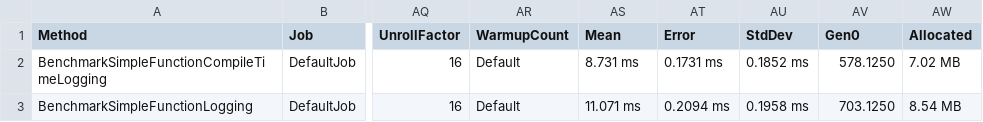
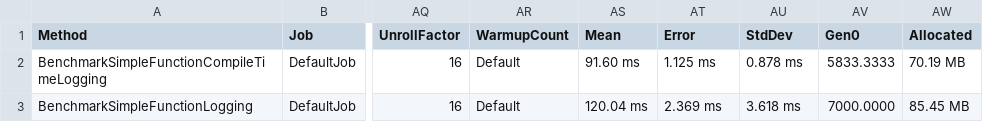
Before and after one commit to aapmourao/SampleBenchmark, a CSV file: BenchmarkDotNet.Artifacts/results/FunctionBenchmarkExecutor-report.csv, drawn as a sheet; only a part is shown, gaps mark what is left out; the diff names each change by its address in the sheet, - before the commit and + after, or states it on an @@ line.

```diff
--- a/BenchmarkDotNet.Artifacts/results/FunctionBenchmarkExecutor-report.csv
+++ b/BenchmarkDotNet.Artifacts/results/FunctionBenchmarkExecutor-report.csv
-AS2 (Mean): 8.731 ms
+AS2 (Mean): 91.60 ms
-AT2 (Error): 0.1731 ms
+AT2 (Error): 1.125 ms
-AU2 (StdDev): 0.1852 ms
+AU2 (StdDev): 0.878 ms
-AV2 (Gen0): 578.1250
+AV2 (Gen0): 5833.3333
-AW2 (Allocated): 7.02 MB
+AW2 (Allocated): 70.19 MB
-AS3 (Mean): 11.071 ms
+AS3 (Mean): 120.04 ms
-AT3 (Error): 0.2094 ms
+AT3 (Error): 2.369 ms
-AU3 (StdDev): 0.1958 ms
+AU3 (StdDev): 3.618 ms
-AV3 (Gen0): 703.1250
+AV3 (Gen0): 7000.0000
-AW3 (Allocated): 8.54 MB
+AW3 (Allocated): 85.45 MB
```
Also changed, not shown: 33 other files.
